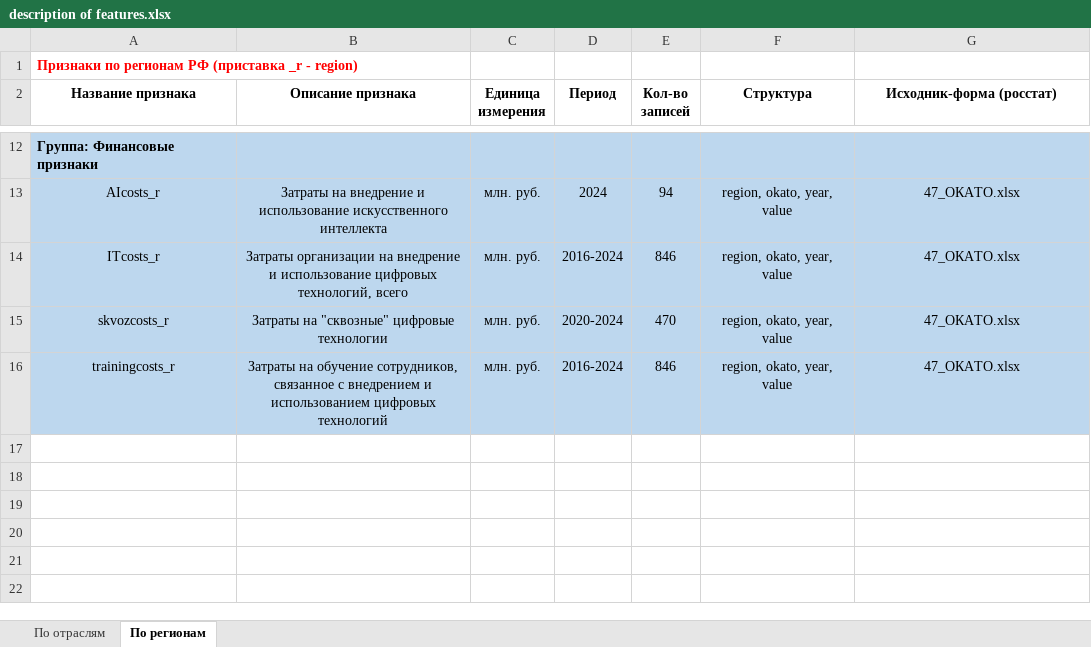
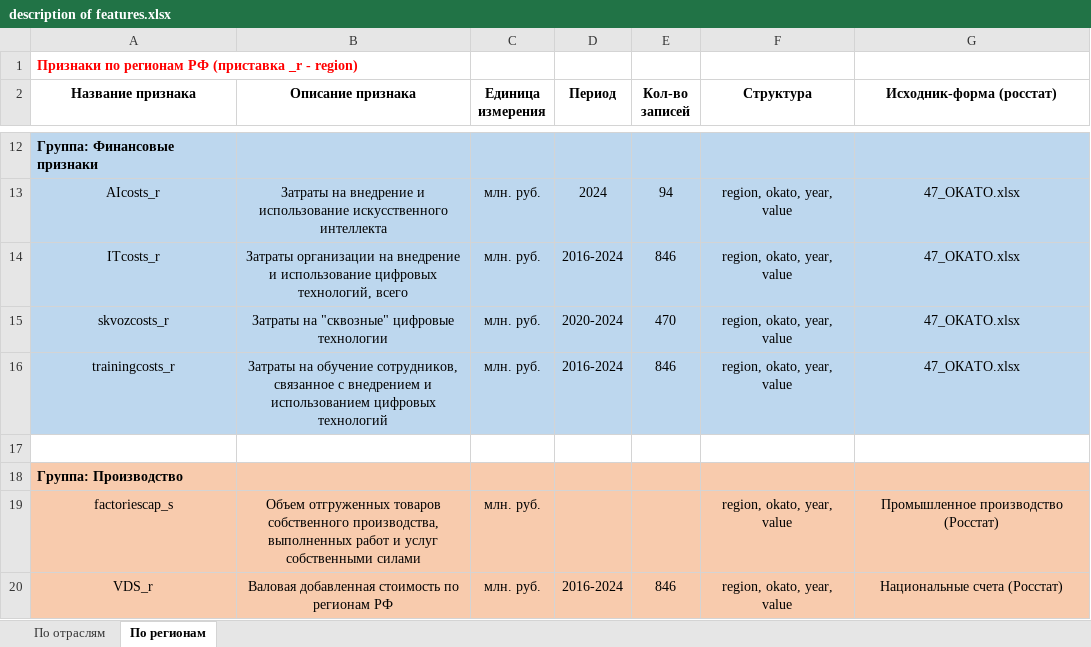
Before and after one commit to aghajanyan/ITMO-3, an Excel workbook: description of features.xlsx, sheet По регионам, drawn as a sheet; only a part is shown, gaps mark what is left out; values as stored, in another font and other column widths than the file's, no borders; the diff names each change by its address in the sheet, - before the commit and + after, or states it on an @@ line.

Commit message:
Update description of features.xlsx

```diff
--- a/description of features.xlsx (sheet По регионам)
+++ b/description of features.xlsx (sheet По регионам)
+row 17: (empty)
+row 18: Группа: Производство
+row 19: factoriescap_s | Объем отгруженных товаров собственного производства, выполненных работ и услуг собственными силами | млн. руб. |  |  | region, okato, year, value | Промышленное производство (Росстат)
+row 20: VDS_r | Валовая добавленная стоимость по регионам РФ | млн. руб. | 2016-2024 | 846 | region, okato, year, value | Национальные счета (Росстат)
```
